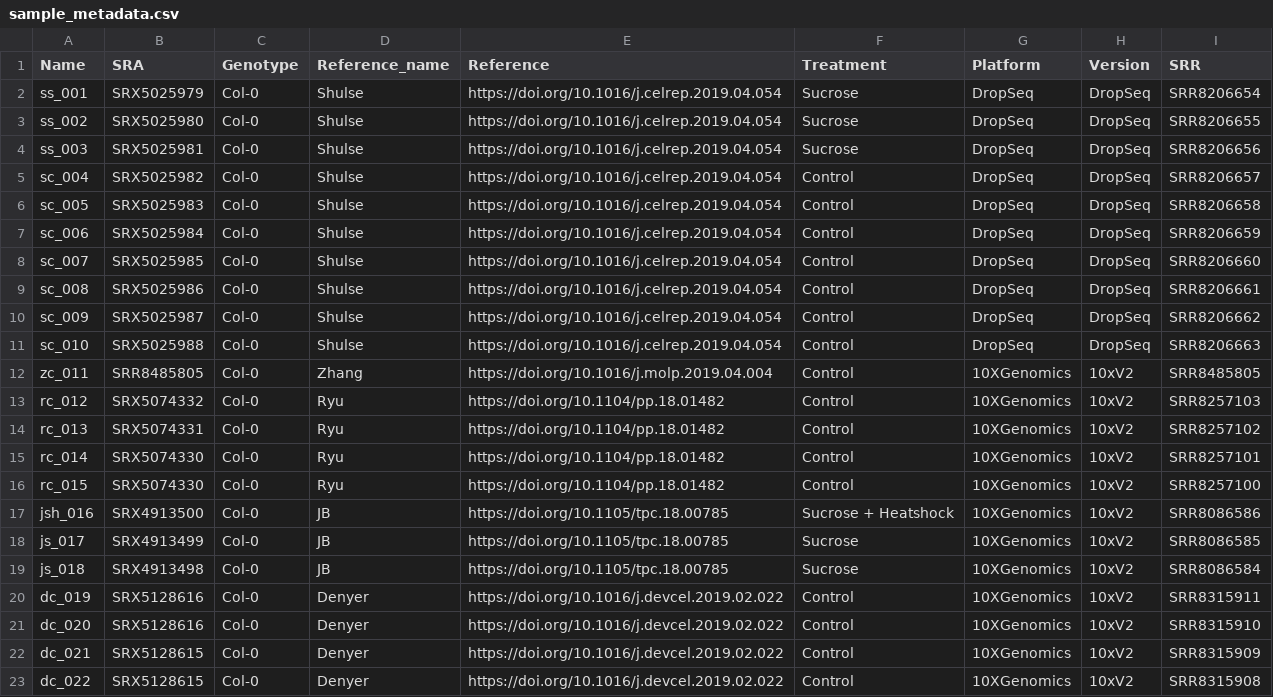
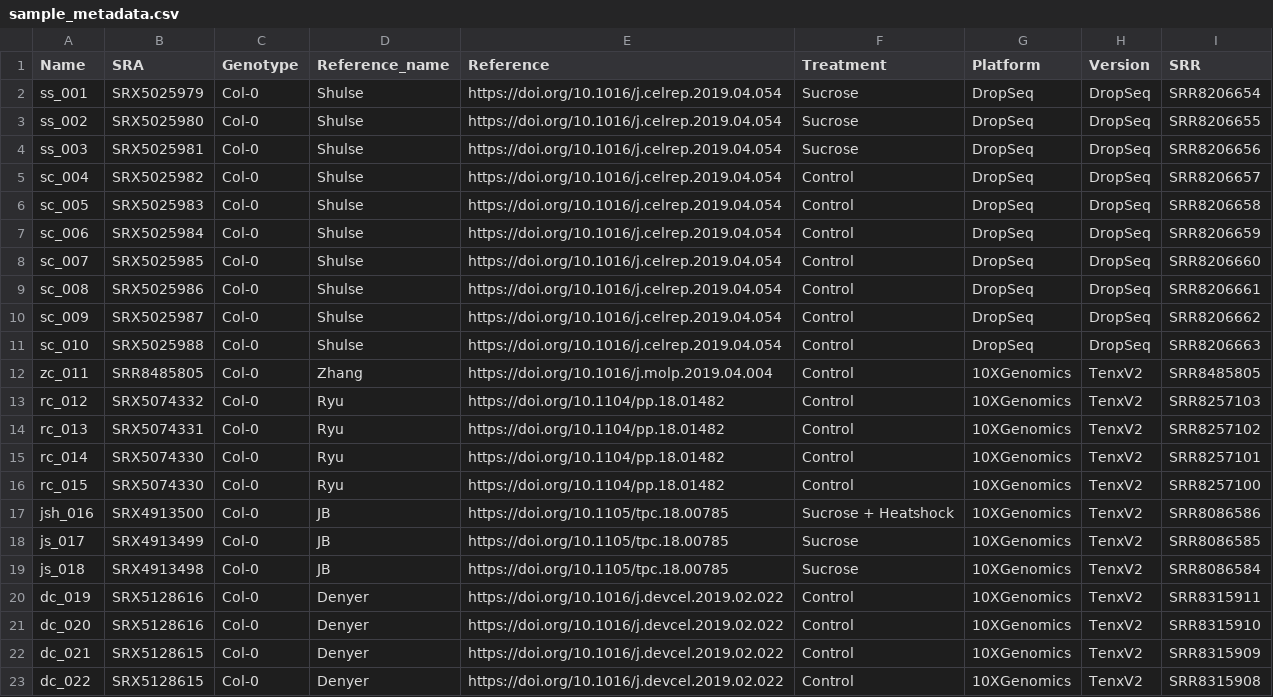
Before and after one commit to byu24/at.sc.db, a CSV file: data/sample_metadata.csv, drawn as a sheet.

```diff
--- a/data/sample_metadata.csv
+++ b/data/sample_metadata.csv
@@ -11,13 +11,13 @@ sc_009,SRX5025987,Col-0,Shulse,https://doi.org/10.1016/j.celrep.2019.04.054,Cont
 sc_010,SRX5025988,Col-0,Shulse,https://doi.org/10.1016/j.celrep.2019.04.054,Control,DropSeq,DropSeq,SRR8206663
-zc_011,SRR8485805,Col-0,Zhang,https://doi.org/10.1016/j.molp.2019.04.004,Control,10XGenomics,10xV2,SRR8485805
-rc_012,SRX5074332,Col-0,Ryu,https://doi.org/10.1104/pp.18.01482,Control,10XGenomics,10xV2,SRR8257103
-rc_013,SRX5074331,Col-0,Ryu,https://doi.org/10.1104/pp.18.01482,Control,10XGenomics,10xV2,SRR8257102
-rc_014,SRX5074330,Col-0,Ryu,https://doi.org/10.1104/pp.18.01482,Control,10XGenomics,10xV2,SRR8257101
-rc_015,SRX5074330,Col-0,Ryu,https://doi.org/10.1104/pp.18.01482,Control,10XGenomics,10xV2,SRR8257100
-jsh_016,SRX4913500,Col-0,JB,https://doi.org/10.1105/tpc.18.00785,Sucrose + Heatshock,10XGenomics,10xV2,SRR8086586
-js_017,SRX4913499,Col-0,JB,https://doi.org/10.1105/tpc.18.00785,Sucrose,10XGenomics,10xV2,SRR8086585
-js_018,SRX4913498,Col-0,JB,https://doi.org/10.1105/tpc.18.00785,Sucrose,10XGenomics,10xV2,SRR8086584
-dc_019,SRX5128616,Col-0,Denyer,https://doi.org/10.1016/j.devcel.2019.02.022,Control,10XGenomics,10xV2,SRR8315911
-dc_020,SRX5128616,Col-0,Denyer,https://doi.org/10.1016/j.devcel.2019.02.022,Control,10XGenomics,10xV2,SRR8315910
-dc_021,SRX5128615,Col-0,Denyer,https://doi.org/10.1016/j.devcel.2019.02.022,Control,10XGenomics,10xV2,SRR8315909
-dc_022,SRX5128615,Col-0,Denyer,https://doi.org/10.1016/j.devcel.2019.02.022,Control,10XGenomics,10xV2,SRR8315908
+zc_011,SRR8485805,Col-0,Zhang,https://doi.org/10.1016/j.molp.2019.04.004,Control,10XGenomics,TenxV2,SRR8485805
+rc_012,SRX5074332,Col-0,Ryu,https://doi.org/10.1104/pp.18.01482,Control,10XGenomics,TenxV2,SRR8257103
+rc_013,SRX5074331,Col-0,Ryu,https://doi.org/10.1104/pp.18.01482,Control,10XGenomics,TenxV2,SRR8257102
+rc_014,SRX5074330,Col-0,Ryu,https://doi.org/10.1104/pp.18.01482,Control,10XGenomics,TenxV2,SRR8257101
+rc_015,SRX5074330,Col-0,Ryu,https://doi.org/10.1104/pp.18.01482,Control,10XGenomics,TenxV2,SRR8257100
+jsh_016,SRX4913500,Col-0,JB,https://doi.org/10.1105/tpc.18.00785,Sucrose + Heatshock,10XGenomics,TenxV2,SRR8086586
+js_017,SRX4913499,Col-0,JB,https://doi.org/10.1105/tpc.18.00785,Sucrose,10XGenomics,TenxV2,SRR8086585
+js_018,SRX4913498,Col-0,JB,https://doi.org/10.1105/tpc.18.00785,Sucrose,10XGenomics,TenxV2,SRR8086584
+dc_019,SRX5128616,Col-0,Denyer,https://doi.org/10.1016/j.devcel.2019.02.022,Control,10XGenomics,TenxV2,SRR8315911
+dc_020,SRX5128616,Col-0,Denyer,https://doi.org/10.1016/j.devcel.2019.02.022,Control,10XGenomics,TenxV2,SRR8315910
+dc_021,SRX5128615,Col-0,Denyer,https://doi.org/10.1016/j.devcel.2019.02.022,Control,10XGenomics,TenxV2,SRR8315909
+dc_022,SRX5128615,Col-0,Denyer,https://doi.org/10.1016/j.devcel.2019.02.022,Control,10XGenomics,TenxV2,SRR8315908
```
Also changed, not shown: 2 other files.
